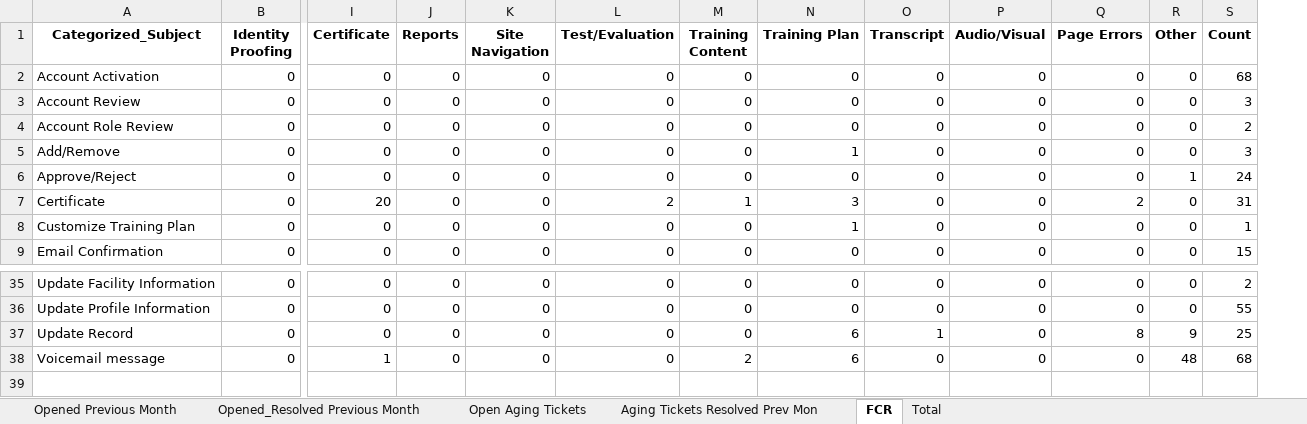
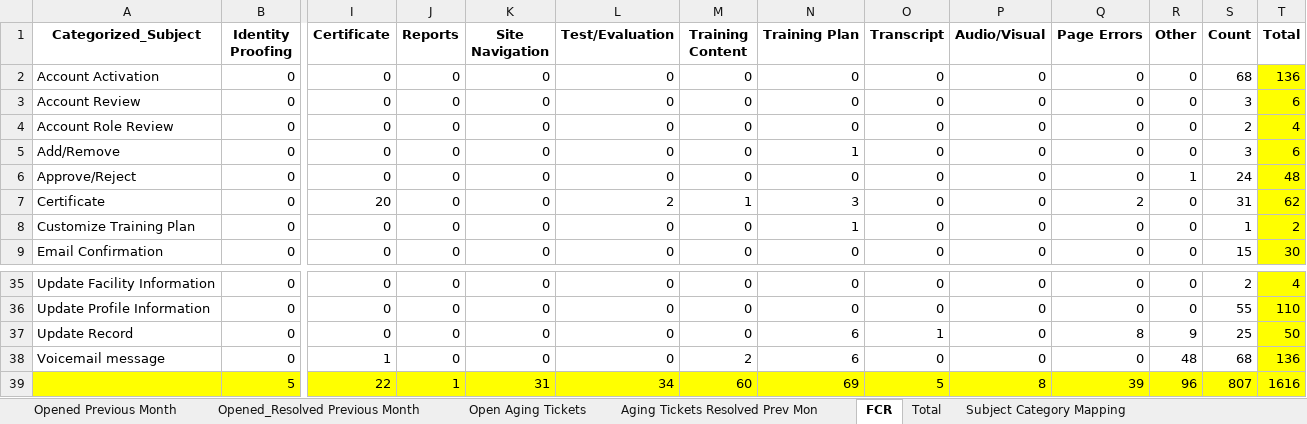
Before and after one commit to OliverMorland/qsep_feedback_subject_classfier, an Excel workbook: docs/input/Katie July 2025 no prepoccesing_Collapsed.xlsx, sheet FCR, drawn as a sheet; only a part is shown, gaps mark what is left out; values as stored, in another font and other column widths than the file's, no borders; rows hold the shown columns only; the diff names each change by its address in the sheet, - before the commit and + after, or states it on an @@ line.

Commit message:
Added totals with highlights

```diff
--- a/docs/input/Katie July 2025 no prepoccesing_Collapsed.xlsx (sheet FCR)
+++ b/docs/input/Katie July 2025 no prepoccesing_Collapsed.xlsx (sheet FCR)
+sheet tab: Subject Category Mapping
+column T (Total), rows 2-9: 136 | 6 | 4 | 6 | 48 | 62 | 2 | 30; rows 35-38: 4 | 110 | 50 | 136
+row 39:  | 5 | 22 | 1 | 31 | 34 | 60 | 69 | 5 | 8 | 39 | 96 | 807 | 1616
```
Also changed, not shown: sheet Opened_Resolved Previous Month, sheet Opened Previous Month, sheet Aging Tickets Resolved Prev Mon, sheet Open Aging Tickets, sheet Total, 2 other files.
